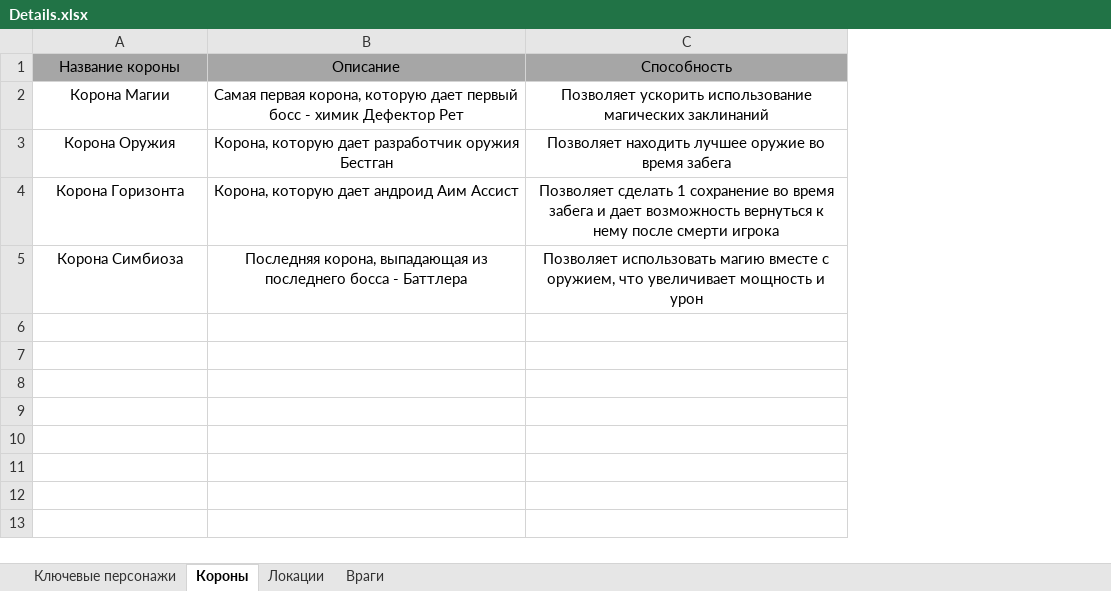
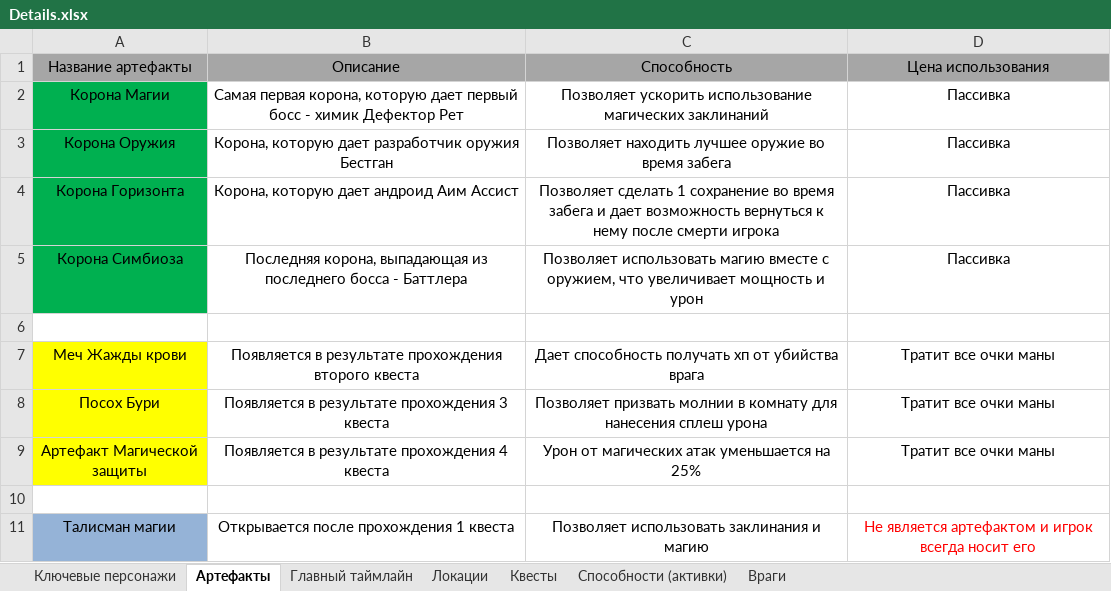
Before and after one commit to IlyaFonichev/Train-to-nowhere, an Excel workbook: OPD_roguelike/Assets/Texts/Lore/Details.xlsx, sheet Артефакты, drawn as a sheet; values as stored, in another font and other column widths than the file's, no borders; the diff names each change by its address in the sheet, - before the commit and + after, or states it on an @@ line.

```diff
--- a/OPD_roguelike/Assets/Texts/Lore/Details.xlsx (sheet Артефакты)
+++ b/OPD_roguelike/Assets/Texts/Lore/Details.xlsx (sheet Артефакты)
-sheet tab: Короны
+sheet tab: Артефакты
+sheet tab: Главный таймлайн
+sheet tab: Квесты
+sheet tab: Способности (активки)
+column D (Цена использования), rows 2-5: all Пассивка
-A1: Название короны
+A1: Название артефакты
-A2:A5 fill: none
+A2:A5 fill: #00B050
+row 6: (empty)
+row 7: Меч Жажды крови | Появляется в результате прохождения второго квеста | Дает способность получать хп от убийства врага | Тратит все очки маны
+row 8: Посох Бури | Появляется в результате прохождения 3 квеста | Позволяет призвать молнии в комнату для нанесения сплеш урона | Тратит все очки маны
+row 9: Артефакт Магической защиты | Появляется в результате прохождения 4 квеста | Урон от магических атак уменьшается на 25% | Тратит все очки маны
+row 10: (empty)
+row 11: Талисман магии | Открывается после прохождения 1 квеста | Позволяет использовать заклинания и магию | Не является артефактом и игрок всегда носит его
```
Also changed, not shown: sheet Ключевые персонажи, sheet Локации, charts or pictures, 1 other file.
